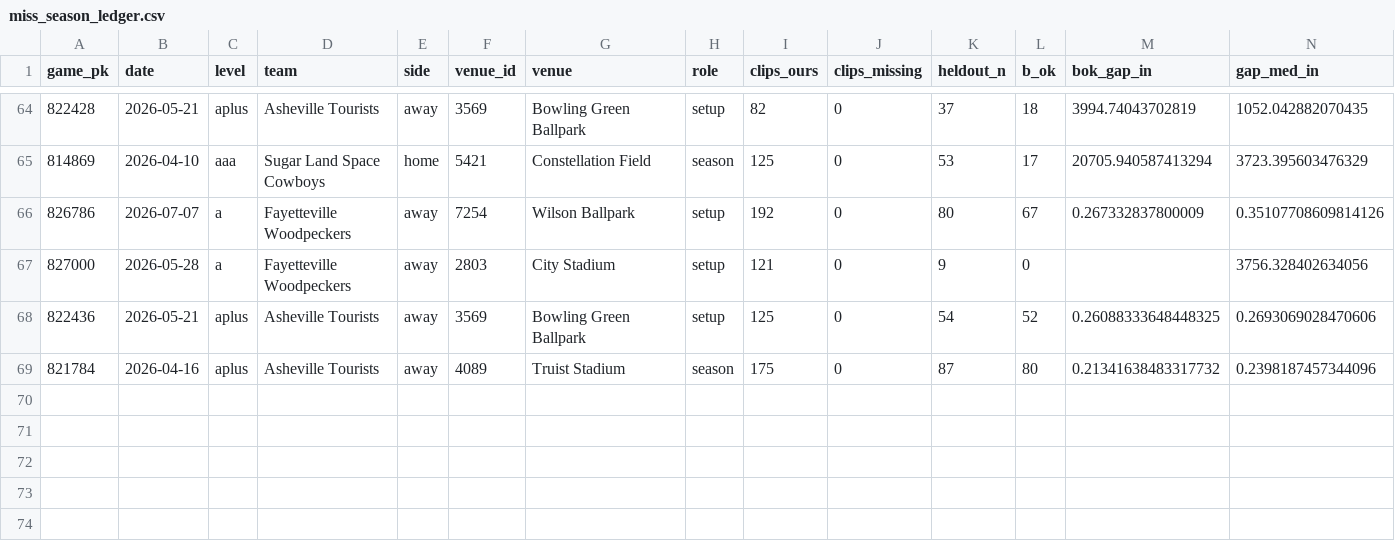
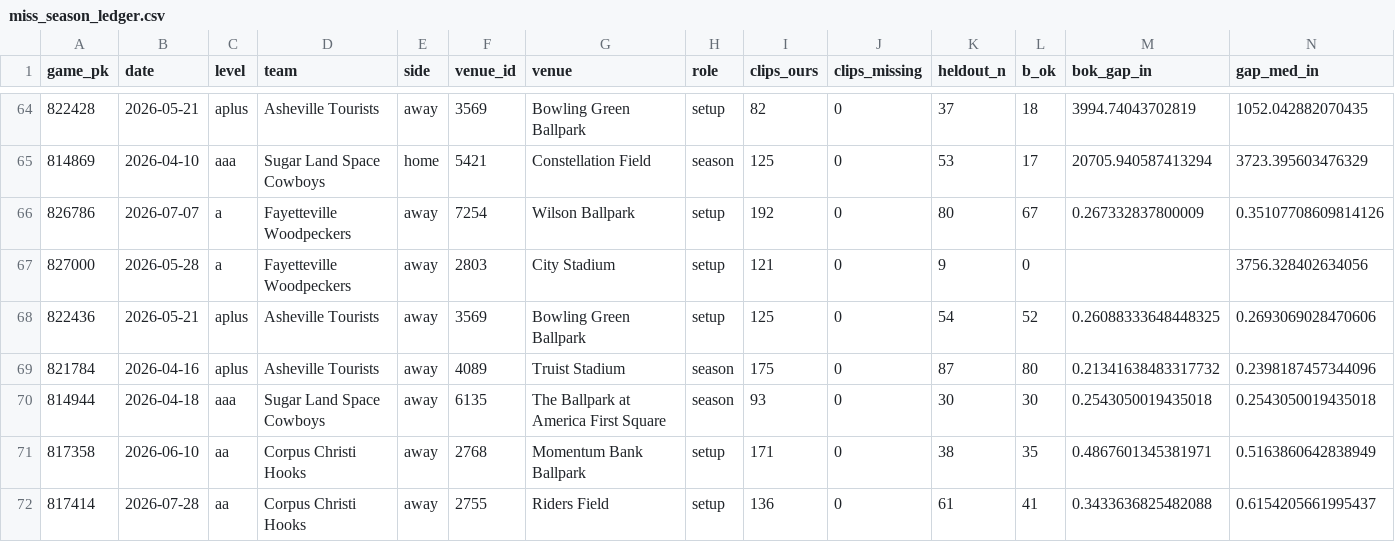
Before and after one commit to BridgerBSB/command-cv, a CSV file: docs/miss_season_ledger.csv, drawn as a sheet; only a part is shown, gaps mark what is left out; rows hold the shown columns only; the diff names each change by its address in the sheet, - before the commit and + after, or states it on an @@ line.

```diff
--- a/docs/miss_season_ledger.csv
+++ b/docs/miss_season_ledger.csv
+row 70: 814944 | 2026-04-18 | aaa | Sugar Land Space Cowboys | away | 6135 | The Ballpark at America First Square | season | 93 | 0 | 30 | 30 | 0.2543050019435018 | 0.2543050019435018
+row 71: 817358 | 2026-06-10 | aa | Corpus Christi Hooks | away | 2768 | Momentum Bank Ballpark | setup | 171 | 0 | 38 | 35 | 0.4867601345381971 | 0.5163860642838949
+row 72: 817414 | 2026-07-28 | aa | Corpus Christi Hooks | away | 2755 | Riders Field | setup | 136 | 0 | 61 | 41 | 0.3433636825482088 | 0.6154205661995437
```
Also changed, not shown: docs/miss_park_registry.csv.
